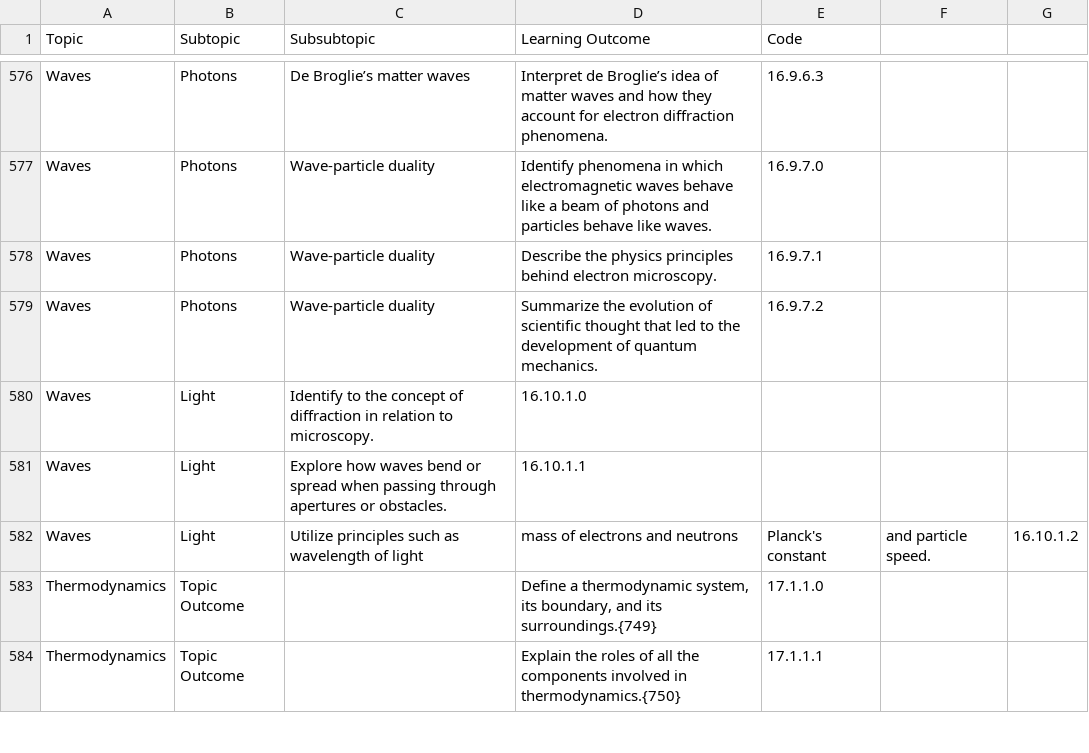
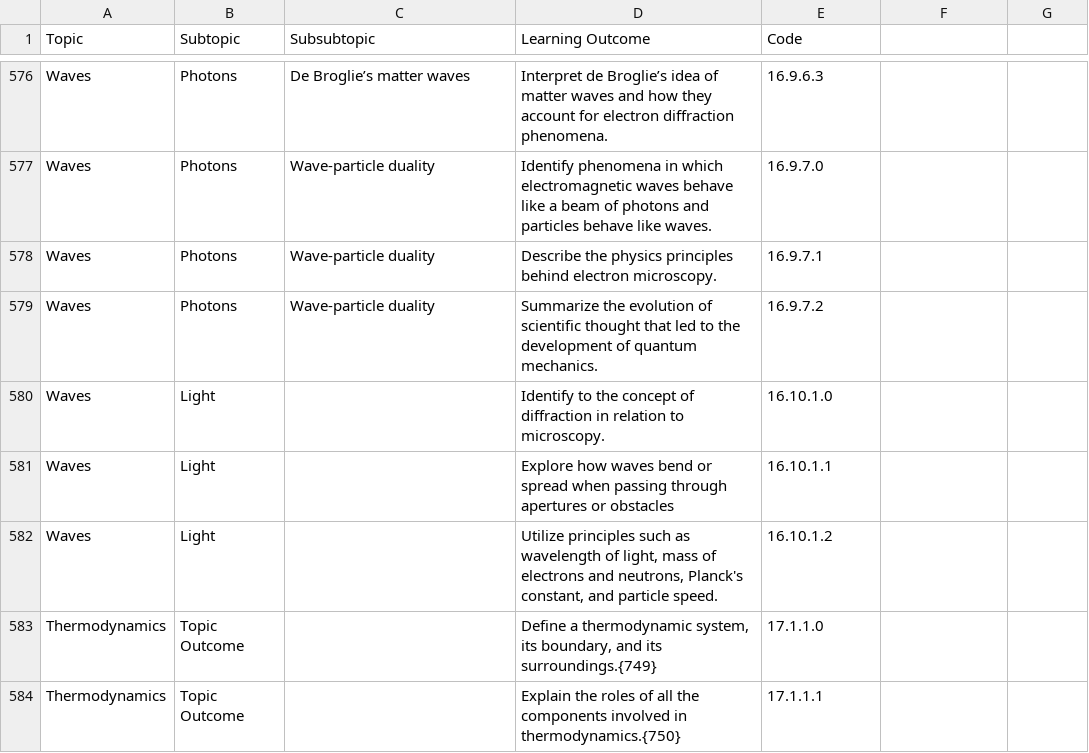
Before and after one commit to open-resources/learning_outcomes, a CSV file: Masterlist.csv, drawn as a sheet; only a part is shown, gaps mark what is left out.

Commit message:
Run GH Action to process learning outcomes

```diff
--- a/Masterlist.csv
+++ b/Masterlist.csv
@@ -579,5 +579,5 @@ Waves,Photons,Wave-particle duality,Describe the physics principles behind elect
 Waves,Photons,Wave-particle duality,Summarize the evolution of scientific thought that led to the development of quantum mechanics.,16.9.7.2
-Waves,Light,Identify to the concept of diffraction in relation to microscopy.,16.10.1.0
-Waves,Light,Explore how waves bend or spread when passing through apertures or obstacles., 16.10.1.1
-Waves,Light,Utilize principles such as wavelength of light, mass of electrons and neutrons, Planck's constant, and particle speed.,16.10.1.2
+Waves,Light,,Identify to the concept of diffraction in relation to microscopy.,16.10.1.0
+Waves,Light,,Explore how waves bend or spread when passing through apertures or obstacles,16.10.1.1
+Waves,Light,,"Utilize principles such as wavelength of light, mass of electrons and neutrons, Planck's constant, and particle speed.",16.10.1.2
 Thermodynamics,Topic Outcome,,"Define a thermodynamic system, its boundary, and its surroundings.{749}",17.1.1.0
```
